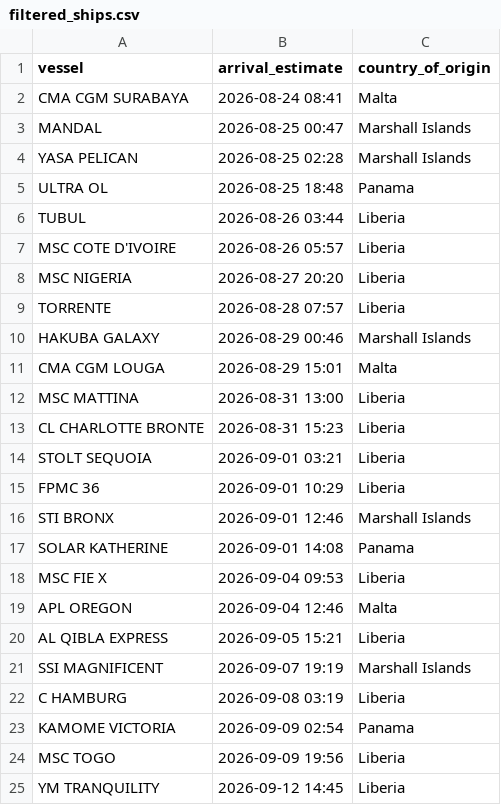
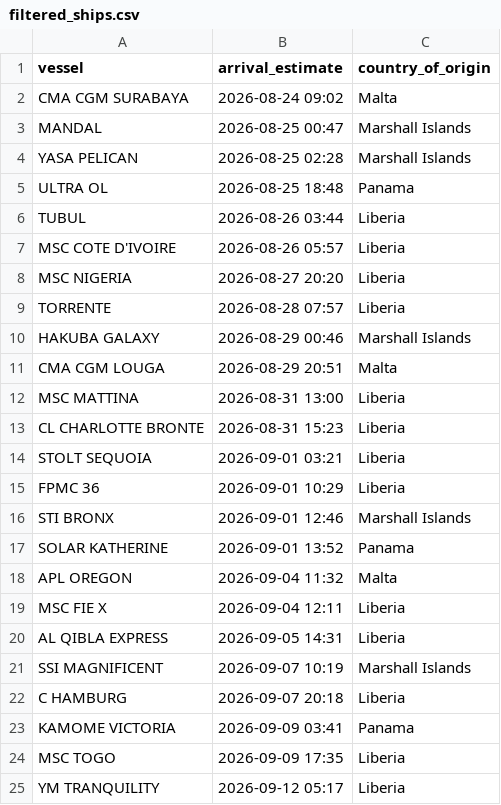
Before and after one commit to natalierjonas/FOC_NYC, a CSV file: filtered_ships.csv, drawn as a sheet.

```diff
--- a/filtered_ships.csv
+++ b/filtered_ships.csv
@@ -1,3 +1,3 @@
 vessel,arrival_estimate,country_of_origin
-CMA CGM SURABAYA,2026-08-24 08:41,Malta
+CMA CGM SURABAYA,2026-08-24 09:02,Malta
 MANDAL,2026-08-25 00:47,Marshall Islands
@@ -10,3 +10,3 @@ TORRENTE,2026-08-28 07:57,Liberia
 HAKUBA GALAXY,2026-08-29 00:46,Marshall Islands
-CMA CGM LOUGA,2026-08-29 15:01,Malta
+CMA CGM LOUGA,2026-08-29 20:51,Malta
 MSC MATTINA,2026-08-31 13:00,Liberia
@@ -16,10 +16,10 @@ FPMC 36,2026-09-01 10:29,Liberia
 STI BRONX,2026-09-01 12:46,Marshall Islands
-SOLAR KATHERINE,2026-09-01 14:08,Panama
-MSC FIE X,2026-09-04 09:53,Liberia
-APL OREGON,2026-09-04 12:46,Malta
-AL QIBLA EXPRESS,2026-09-05 15:21,Liberia
-SSI MAGNIFICENT,2026-09-07 19:19,Marshall Islands
-C HAMBURG,2026-09-08 03:19,Liberia
-KAMOME VICTORIA,2026-09-09 02:54,Panama
-MSC TOGO,2026-09-09 19:56,Liberia
-YM TRANQUILITY,2026-09-12 14:45,Liberia
+SOLAR KATHERINE,2026-09-01 13:52,Panama
+APL OREGON,2026-09-04 11:32,Malta
+MSC FIE X,2026-09-04 12:11,Liberia
+AL QIBLA EXPRESS,2026-09-05 14:31,Liberia
+SSI MAGNIFICENT,2026-09-07 10:19,Marshall Islands
+C HAMBURG,2026-09-07 20:18,Liberia
+KAMOME VICTORIA,2026-09-09 03:41,Panama
+MSC TOGO,2026-09-09 17:35,Liberia
+YM TRANQUILITY,2026-09-12 05:17,Liberia
```
Also changed, not shown: ships_estimates_fixed.csv.
